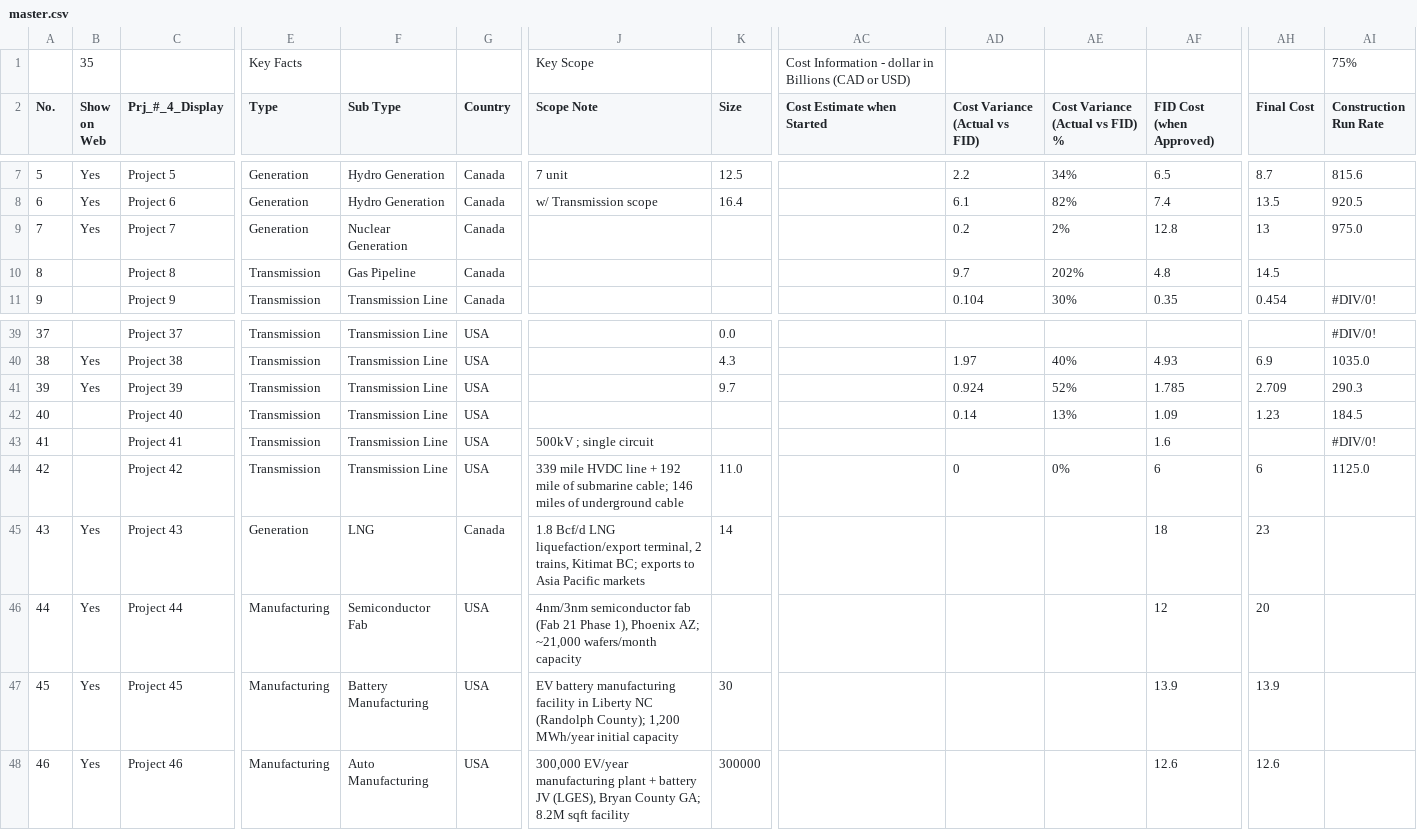
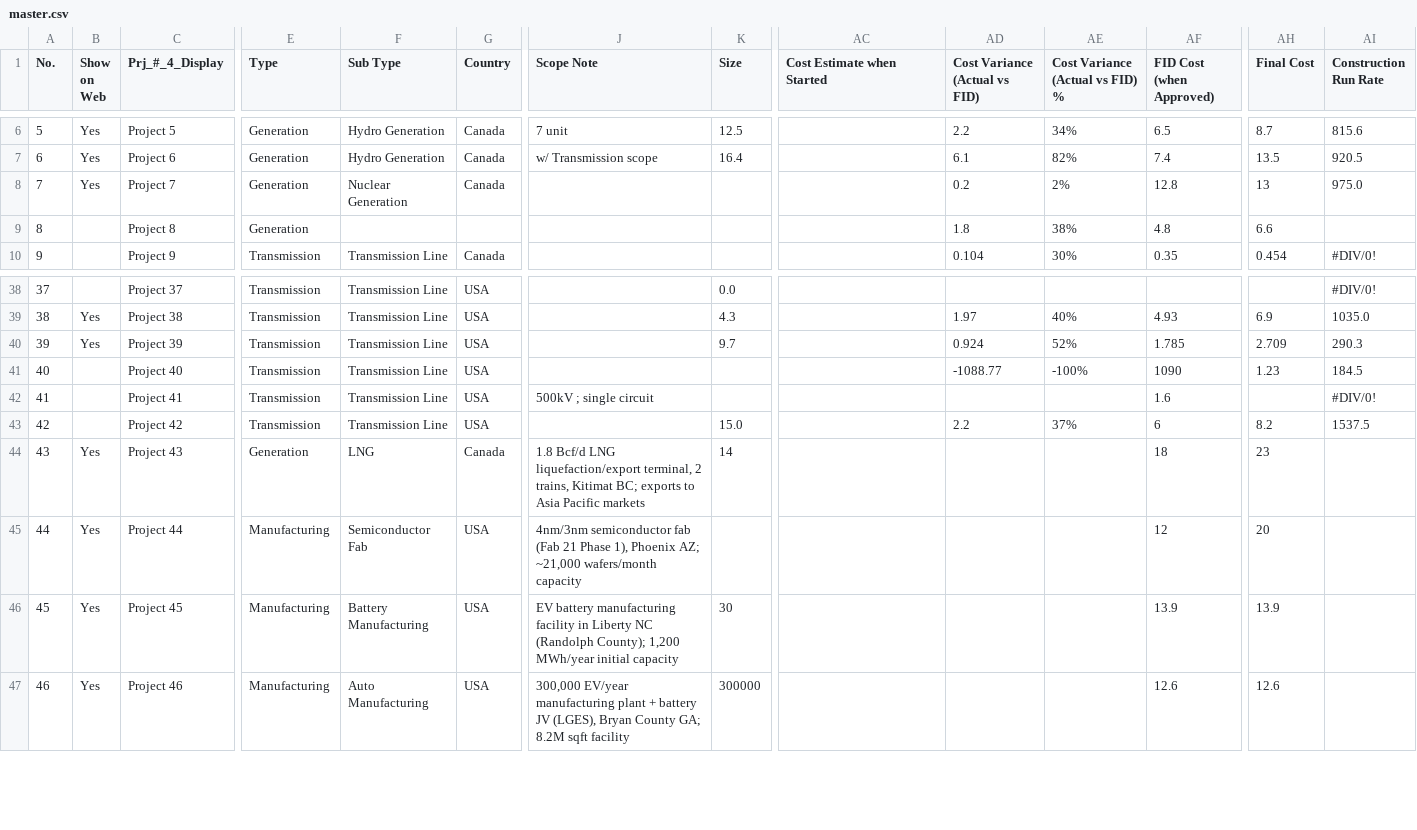
Before and after one commit to megaprojects-open-db/ai, a CSV file: data/master.csv, drawn as a sheet; only a part is shown, gaps mark what is left out; removed rows and columns are numbered as before the commit, all else as after; rows hold the shown columns only; the diff names each change by its address in the sheet, - before the commit and + after, or states it on an @@ line.

Commit message:
Revert master.csv: restore correct 55-row version (bad push reverted)

```diff
--- a/data/master.csv
+++ b/data/master.csv
-row 1:  | 35 |  | Key Facts |  |  | Key Scope |  | Cost Information - dollar in Billions (CAD or USD) |  |  |  |  | 75%
-E9 (Type): Transmission
+E9 (Type): Generation
-F9 (Sub Type): Gas Pipeline
+F9 (Sub Type): (empty)
-G9 (Country): Canada
+G9 (Country): (empty)
-AD9 (Cost Variance (Actual vs FID)): 9.7
+AD9 (Cost Variance (Actual vs FID)): 1.8
-AE9 (Cost Variance (Actual vs FID) %): 202%
+AE9 (Cost Variance (Actual vs FID) %): 38%
-AH9 (Final Cost): 14.5
+AH9 (Final Cost): 6.6
-AD41 (Cost Variance (Actual vs FID)): 0.14
+AD41 (Cost Variance (Actual vs FID)): -1088.77
-AE41 (Cost Variance (Actual vs FID) %): 13%
+AE41 (Cost Variance (Actual vs FID) %): -100%
-AF41 (FID Cost (when Approved)): 1.09
+AF41 (FID Cost (when Approved)): 1090
-J43 (Scope Note): 339 mile HVDC line + 192 mile of submarine cable; 146 miles of underground cable
+J43 (Scope Note): (empty)
-K43 (Size): 11.0
+K43 (Size): 15.0
-AD43 (Cost Variance (Actual vs FID)): 0
+AD43 (Cost Variance (Actual vs FID)): 2.2
-AE43 (Cost Variance (Actual vs FID) %): 0%
+AE43 (Cost Variance (Actual vs FID) %): 37%
-AH43 (Final Cost): 6
+AH43 (Final Cost): 8.2
-AI43 (Construction Run Rate): 1125.0
+AI43 (Construction Run Rate): 1537.5
```
